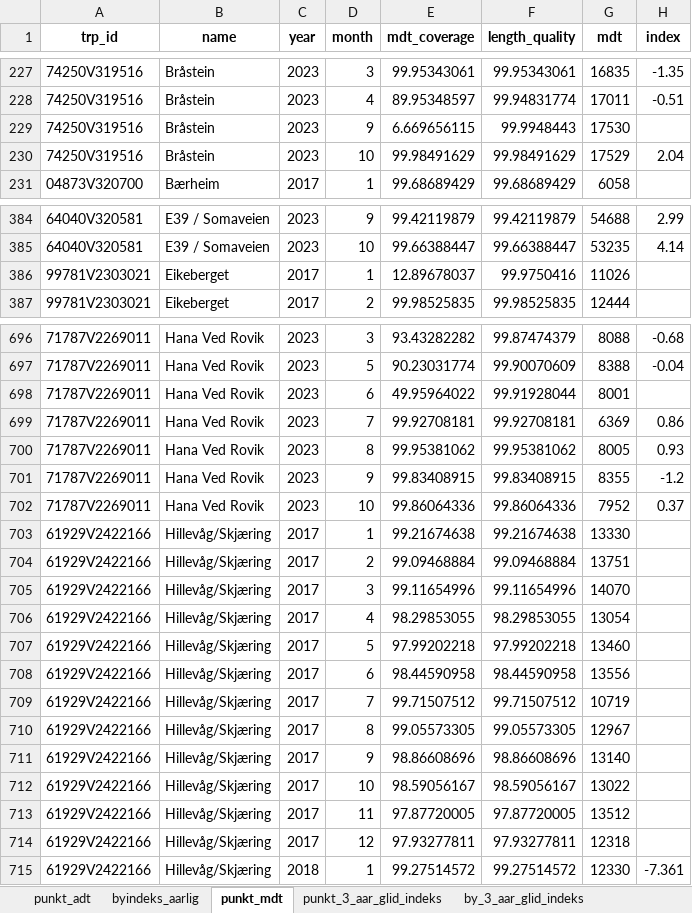
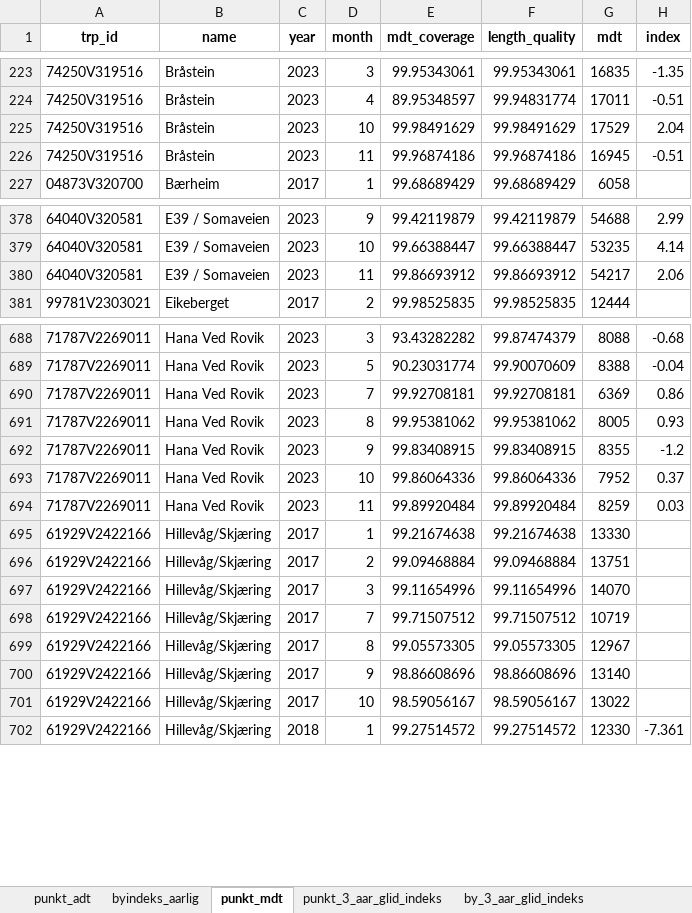
Before and after one commit to snohan/byindeks, an Excel workbook: data_indexpoints_tidy/tallmateriale_952.xlsx, sheet punkt_mdt, drawn as a sheet; only a part is shown, gaps mark what is left out; values as stored, in another font and other column widths than the file's, no borders; removed rows and columns are numbered as before the commit, all else as after; the diff covers the shown part only; the diff names each change by its address in the sheet, - before the commit and + after, or states it on an @@ line.

Commit message:
City NJ 11-23

```diff
--- a/data_indexpoints_tidy/tallmateriale_952.xlsx (sheet punkt_mdt)
+++ b/data_indexpoints_tidy/tallmateriale_952.xlsx (sheet punkt_mdt)
-row 229: 74250V319516 | Bråstein | 2023 | 9 | 6.669656115 | 99.9948443 | 17530
+row 226: 74250V319516 | Bråstein | 2023 | 11 | 99.96874186 | 99.96874186 | 16945 | -0.51
-row 386: 99781V2303021 | Eikeberget | 2017 | 1 | 12.89678037 | 99.9750416 | 11026
+row 380: 64040V320581 | E39 / Somaveien | 2023 | 11 | 99.86693912 | 99.86693912 | 54217 | 2.06
-row 698: 71787V2269011 | Hana Ved Rovik | 2023 | 6 | 49.95964022 | 99.91928044 | 8001
+row 694: 71787V2269011 | Hana Ved Rovik | 2023 | 11 | 99.89920484 | 99.89920484 | 8259 | 0.03
-row 706: 61929V2422166 | Hillevåg/Skjæring | 2017 | 4 | 98.29853055 | 98.29853055 | 13054
-row 707: 61929V2422166 | Hillevåg/Skjæring | 2017 | 5 | 97.99202218 | 97.99202218 | 13460
-row 708: 61929V2422166 | Hillevåg/Skjæring | 2017 | 6 | 98.44590958 | 98.44590958 | 13556
-row 713: 61929V2422166 | Hillevåg/Skjæring | 2017 | 11 | 97.87720005 | 97.87720005 | 13512
-row 714: 61929V2422166 | Hillevåg/Skjæring | 2017 | 12 | 97.93277811 | 97.93277811 | 12318
```
Also changed, not shown: 15 added rows and 26 removed rows elsewhere in this sheet, sheet punkt_3_aar_glid_indeks, sheet by_3_aar_glid_indeks, sheet by_2_aar_glid_indeks, sheet by_1_aar_glid_indeks, sheet byindeks_aarlig.
